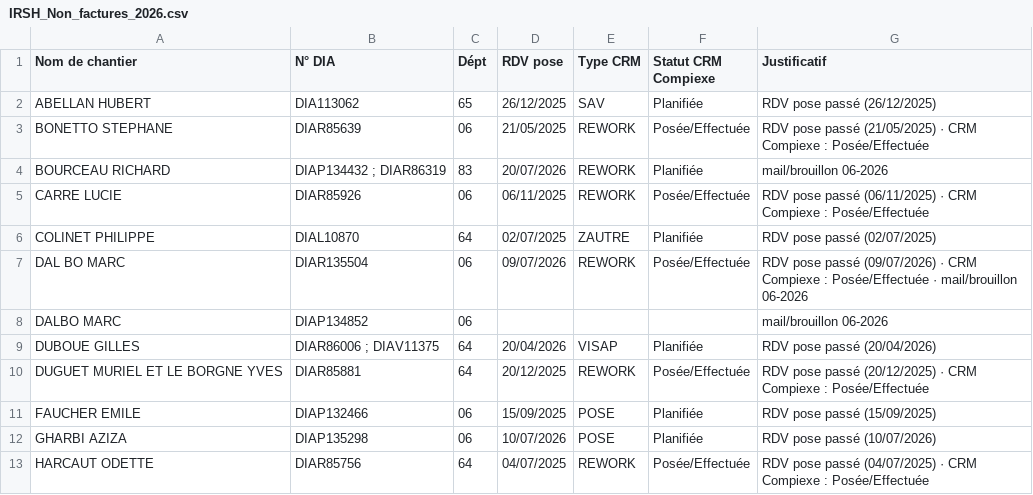
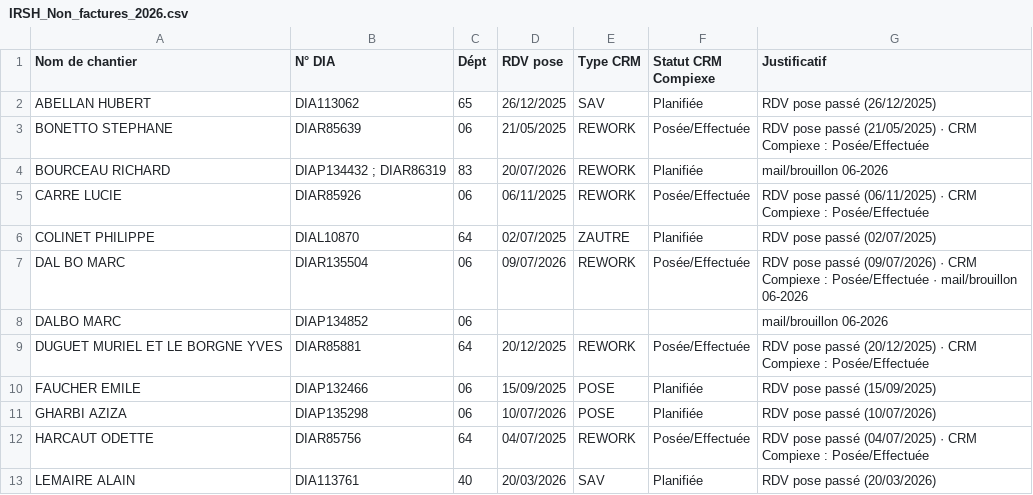
Before and after one commit to LYES64/AUDIT-FACTURES, a CSV file: audit/IRSH_Non_factures_2026.csv, drawn as a sheet; only a part is shown; the shorter side is filled out with more unchanged rows.

```diff
--- a/audit/IRSH_Non_factures_2026.csv
+++ b/audit/IRSH_Non_factures_2026.csv
@@ -8,3 +8,2 @@ DAL BO MARC,DIAR135504,06,09/07/2026,REWORK,Posée/Effectuée,RDV pose passé (0
 DALBO MARC,DIAP134852,06,,,,mail/brouillon 06-2026
-DUBOUE GILLES,DIAR86006 ; DIAV11375,64,20/04/2026,VISAP,Planifiée,RDV pose passé (20/04/2026)
 DUGUET MURIEL ET LE BORGNE YVES,DIAR85881,64,20/12/2025,REWORK,Posée/Effectuée,RDV pose passé (20/12/2025) · CRM Compiexe : Posée/Effectuée
```
Also changed, not shown: 4 other files.
